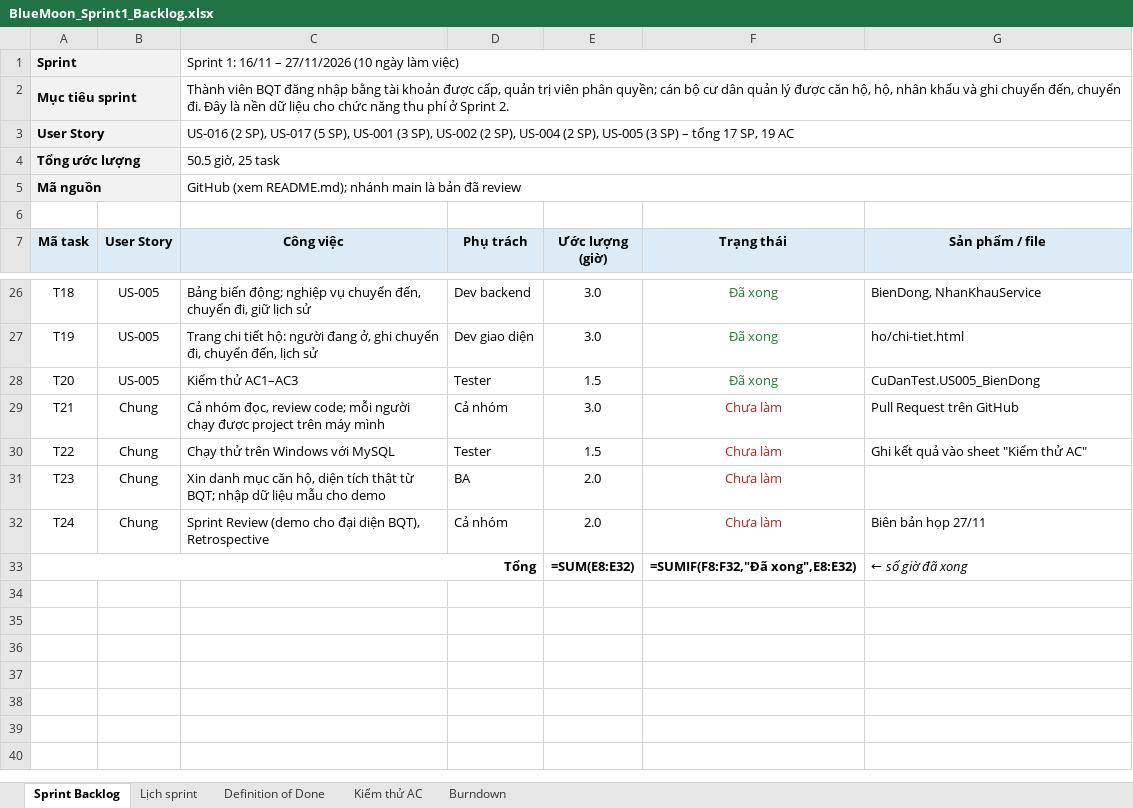
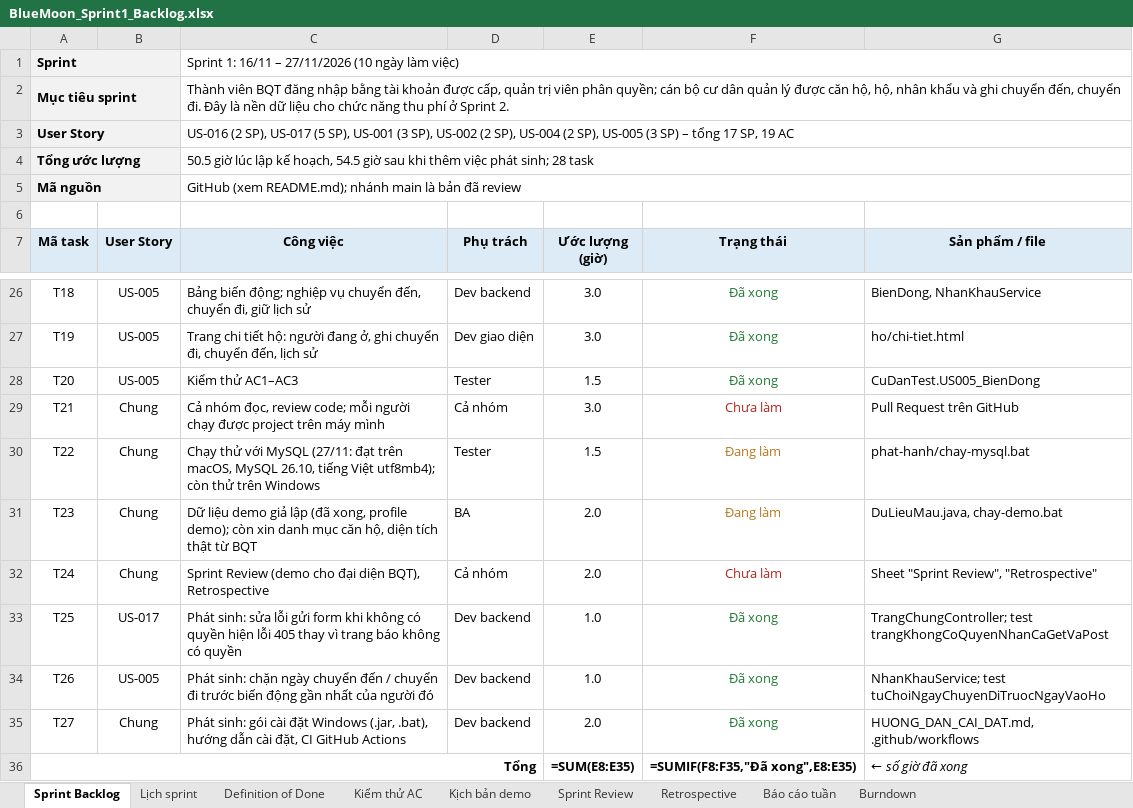
Before and after one commit to quangkhai2311-svg/bluemoon, an Excel workbook: docs/sprint-1/BlueMoon_Sprint1_Backlog.xlsx, sheet Sprint Backlog, drawn as a sheet; only a part is shown, gaps mark what is left out; values as stored, in another font and other column widths than the file's, no borders; formulas without a stored value are shown as written; addresses are those after the commit; the diff names each change by its address in the sheet, - before the commit and + after, or states it on an @@ line.

```diff
--- a/docs/sprint-1/BlueMoon_Sprint1_Backlog.xlsx (sheet Sprint Backlog)
+++ b/docs/sprint-1/BlueMoon_Sprint1_Backlog.xlsx (sheet Sprint Backlog)
+sheet tab: Kịch bản demo
+sheet tab: Sprint Review
+sheet tab: Retrospective
+sheet tab: Báo cáo tuần
-C4 (Công việc): 50.5 giờ, 25 task
+C4 (Công việc): 50.5 giờ lúc lập kế hoạch, 54.5 giờ sau khi thêm việc phát sinh; 28 task
-C30 (Công việc): Chạy thử trên Windows với MySQL
+C30 (Công việc): Chạy thử với MySQL (27/11: đạt trên macOS, MySQL 26.10, tiếng Việt utf8mb4); còn thử trên Windows
-F30:F31 (Trạng thái): Chưa làm
+F30:F31 (Trạng thái): Đang làm
-F30:F31 text colour: #B3261E
+F30:F31 text colour: #B7791F
-G30 (Sản phẩm / file): Ghi kết quả vào sheet "Kiểm thử AC"
+G30 (Sản phẩm / file): phat-hanh/chay-mysql.bat
-C31 (Công việc): Xin danh mục căn hộ, diện tích thật từ BQT; nhập dữ liệu mẫu cho demo
+C31 (Công việc): Dữ liệu demo giả lập (đã xong, profile demo); còn xin danh mục căn hộ, diện tích thật từ BQT
-G31 (Sản phẩm / file): (empty)
+G31 (Sản phẩm / file): DuLieuMau.java, chay-demo.bat
-G32 (Sản phẩm / file): Biên bản họp 27/11
+G32 (Sản phẩm / file): Sheet "Sprint Review", "Retrospective"
+row 33: T25 | US-017 | Phát sinh: sửa lỗi gửi form khi không có quyền hiện lỗi 405 thay vì trang báo không có quyền | Dev backend | 1.0 | Đã xong | TrangChungController; test trangKhongCoQuyenNhanCaGetVaPost
+row 34: T26 | US-005 | Phát sinh: chặn ngày chuyển đến / chuyển đi trước biến động gần nhất của người đó | Dev backend | 1.0 | Đã xong | NhanKhauService; test tuChoiNgayChuyenDiTruocNgayVaoHo
+row 35: T27 | Chung | Phát sinh: gói cài đặt Windows (.jar, .bat), hướng dẫn cài đặt, CI GitHub Actions | Dev backend | 2.0 | Đã xong | HUONG_DAN_CAI_DAT.md, .github/workflows
-E36 (Ước lượng (giờ)): =SUM(E8:E32)
+E36 (Ước lượng (giờ)): =SUM(E8:E35)
-F36 (Trạng thái): =SUMIF(F8:F32,"Đã xong",E8:E32)
+F36 (Trạng thái): =SUMIF(F8:F35,"Đã xong",E8:E35)
```
Also changed, not shown: sheet Kiểm thử AC, sheet Burndown, 16 other files.
